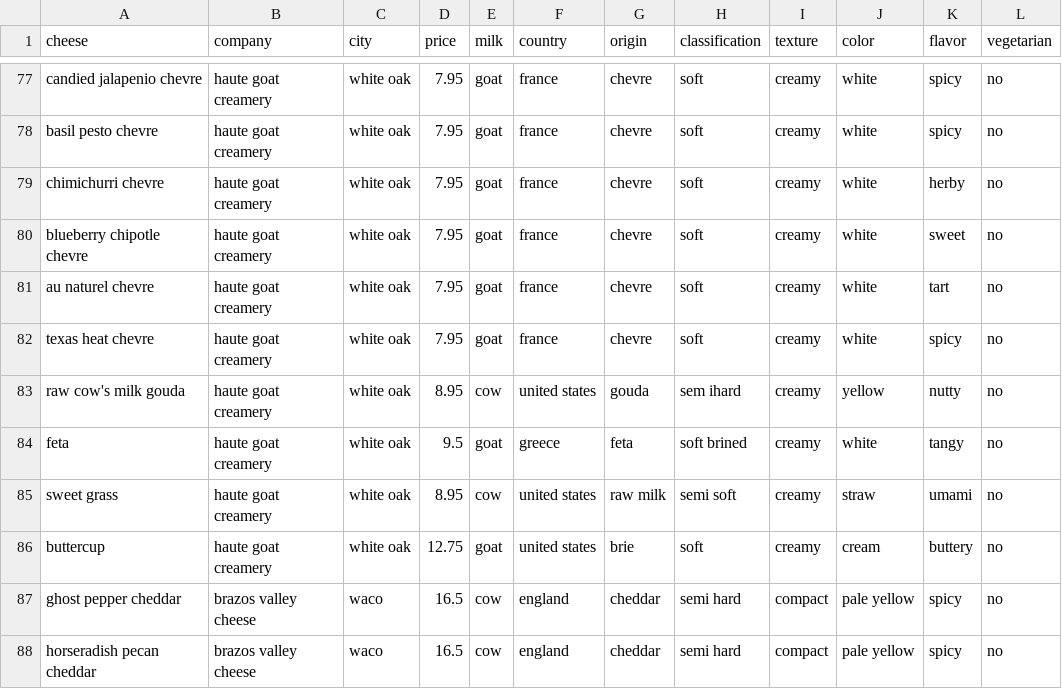
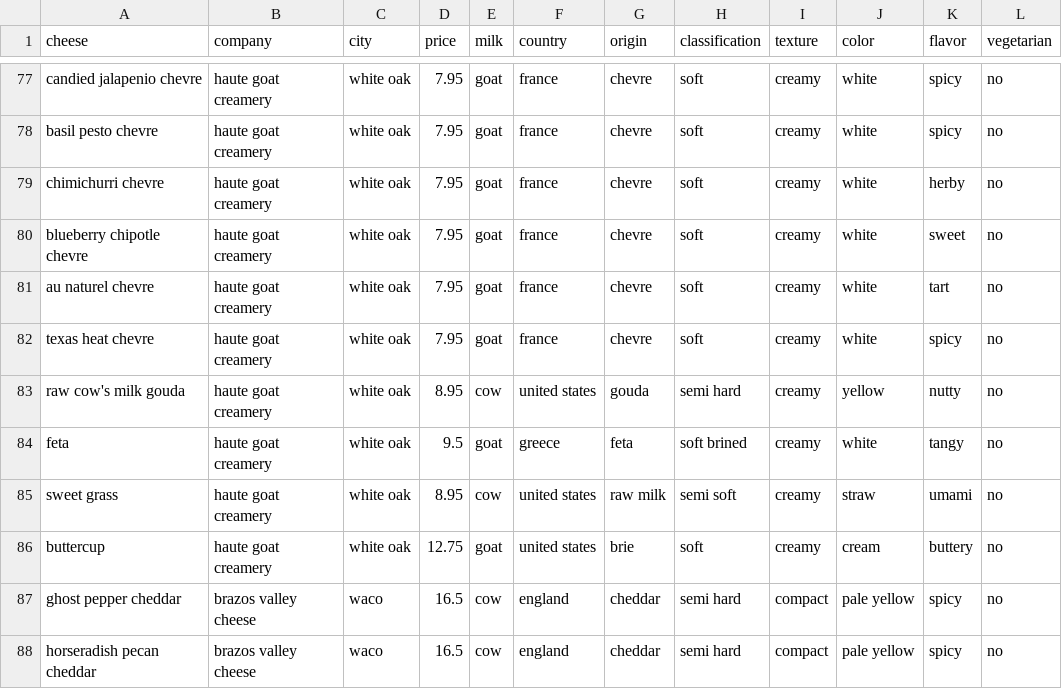
Before and after one commit to atlantyz/the_cheesery, a CSV file: data/texas cheese.csv, drawn as a sheet; only a part is shown, gaps mark what is left out.

Commit message:
Update texas cheese.csv

```diff
--- a/data/texas cheese.csv
+++ b/data/texas cheese.csv
@@ -82,3 +82,3 @@ au naturel chevre,haute goat creamery,white oak ,7.95,goat,france,chevre,soft,cr
 texas heat chevre,haute goat creamery,white oak ,7.95,goat,france,chevre,soft,creamy,white,spicy,no
-raw cow's milk gouda,haute goat creamery,white oak ,8.95,cow,united states,gouda,sem ihard,creamy,yellow,nutty,no
+raw cow's milk gouda,haute goat creamery,white oak ,8.95,cow,united states,gouda,semi hard,creamy,yellow,nutty,no
 feta,haute goat creamery,white oak ,9.5,goat,greece,feta,soft brined,creamy,white,tangy,no
```
